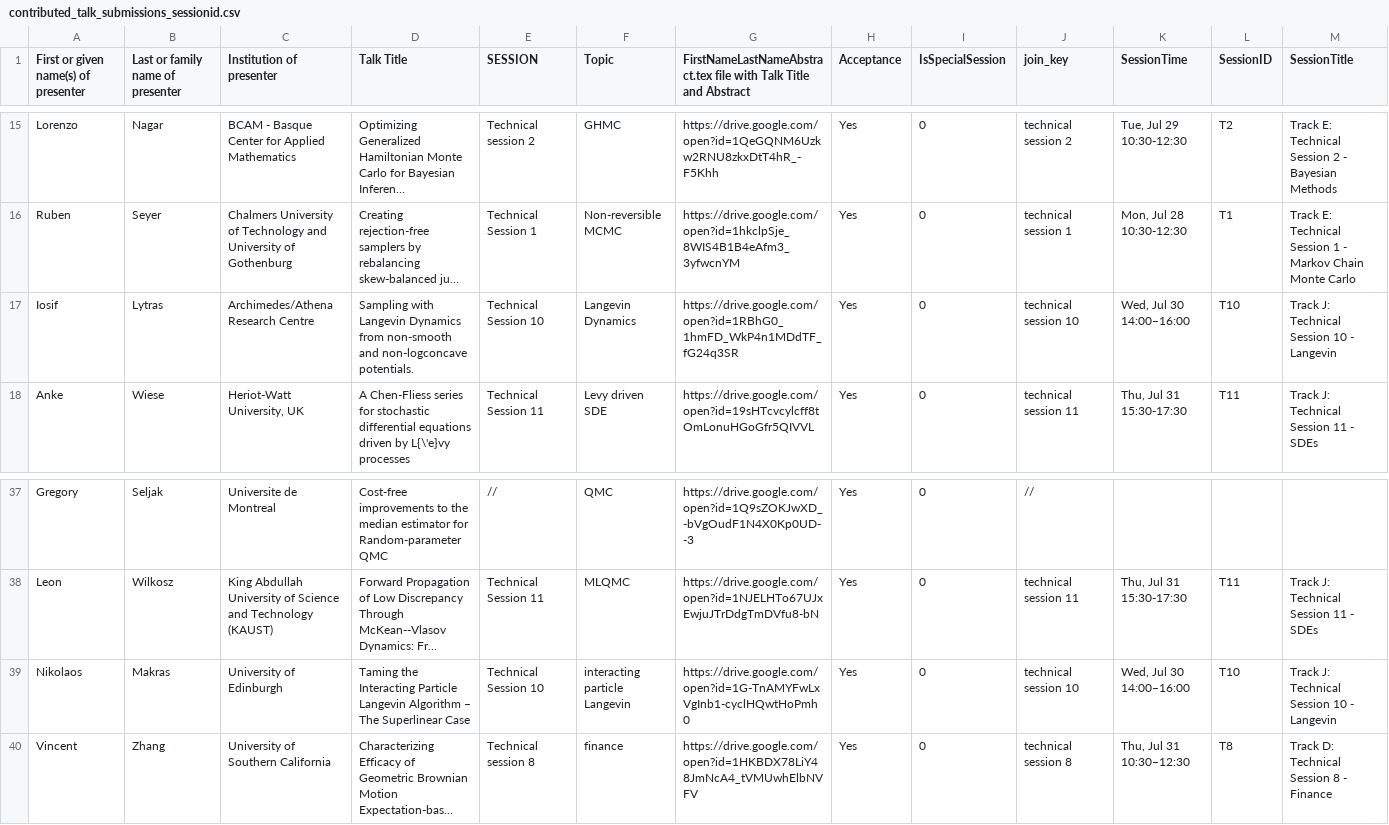
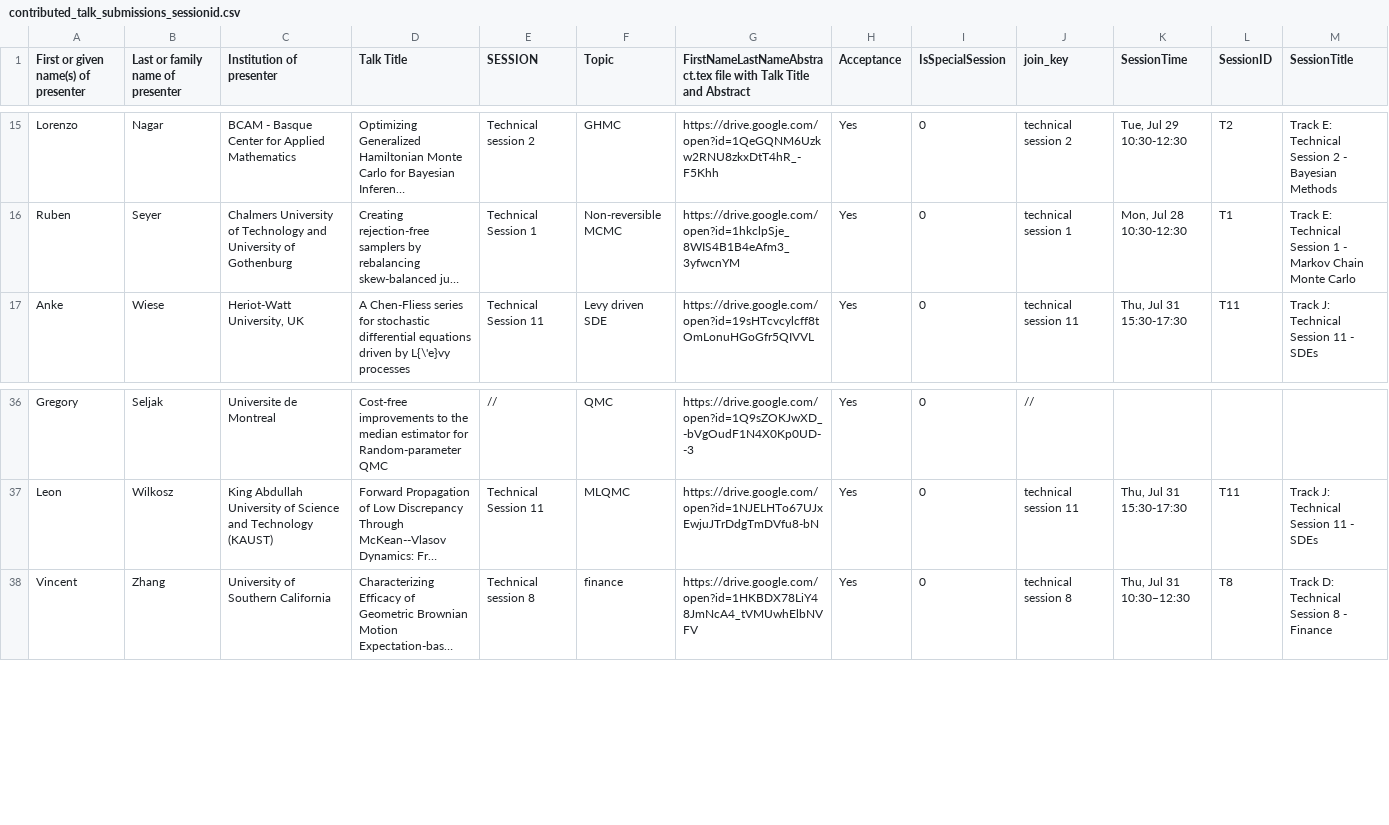
Before and after one commit to fjhickernell/MCM-2025-Program, a CSV file: preprocess/interim/contributed_talk_submissions_sessionid.csv, drawn as a sheet; only a part is shown, gaps mark what is left out; long unchanged cells end in …; the diff names each change by its address in the sheet, - before the commit and + after, or states it on an @@ line.

```diff
--- a/preprocess/interim/contributed_talk_submissions_sessionid.csv
+++ b/preprocess/interim/contributed_talk_submissions_sessionid.csv
-row 17: Iosif | Lytras | Archimedes/Athena Research Centre | Sampling with Langevin Dynamics from non-smooth and non-logconcave potentials. | Technical Session 10 | Langevin Dynamics | https://drive.google.com/open?id=1RBhG0_1hmFD_WkP4n1MDdTF_fG24q3SR | Yes | 0 | technical session 10 | Wed, Jul 30 14:00–16:00 | T10 | Track J: Technical Session 10 - Langevin
-row 39: Nikolaos | Makras | University of Edinburgh | Taming the Interacting Particle Langevin Algorithm – The Superlinear Case | Technical Session 10 | interacting particle Langevin | https://drive.google.com/open?id=1G-TnAMYFwLxVgInb1-cyclHQwtHoPmh0 | Yes | 0 | technical session 10 | Wed, Jul 30 14:00–16:00 | T10 | Track J: Technical Session 10 - Langevin
```
Also changed, not shown: preprocess/input/special_session_abstracts.csv, preprocess/interim/contributed_talk_submissions_talkid.csv, 33 other files.
